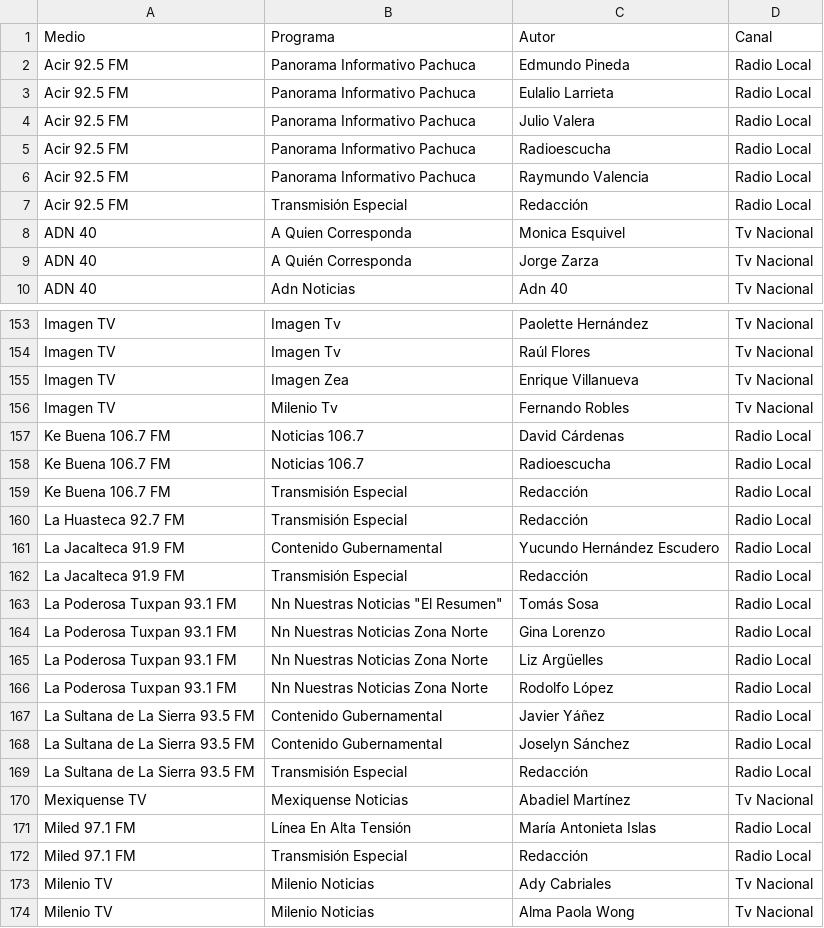
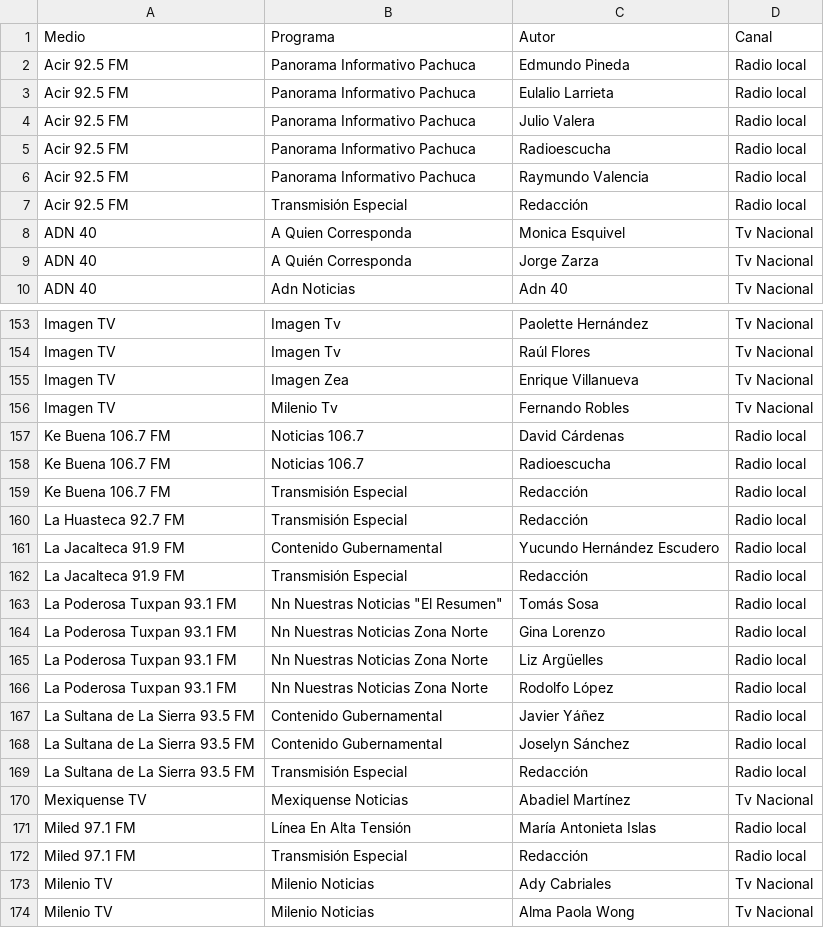
Before and after one commit to thelonious9/radio, a CSV file: MedioFirma.csv, drawn as a sheet; only a part is shown, gaps mark what is left out; the diff covers the shown part only.

```diff
--- a/MedioFirma.csv
+++ b/MedioFirma.csv
@@ -1,8 +1,8 @@
 Medio,Programa,Autor,Canal
-Acir 92.5 FM,Panorama Informativo Pachuca,Edmundo Pineda,Radio Local
-Acir 92.5 FM,Panorama Informativo Pachuca,Eulalio Larrieta,Radio Local
-Acir 92.5 FM,Panorama Informativo Pachuca,Julio Valera,Radio Local
-Acir 92.5 FM,Panorama Informativo Pachuca,Radioescucha,Radio Local
-Acir 92.5 FM,Panorama Informativo Pachuca,Raymundo Valencia,Radio Local
-Acir 92.5 FM,Transmisión Especial,Redacción,Radio Local
+Acir 92.5 FM,Panorama Informativo Pachuca,Edmundo Pineda,Radio local
+Acir 92.5 FM,Panorama Informativo Pachuca,Eulalio Larrieta,Radio local
+Acir 92.5 FM,Panorama Informativo Pachuca,Julio Valera,Radio local
+Acir 92.5 FM,Panorama Informativo Pachuca,Radioescucha,Radio local
+Acir 92.5 FM,Panorama Informativo Pachuca,Raymundo Valencia,Radio local
+Acir 92.5 FM,Transmisión Especial,Redacción,Radio local
 ADN 40,A Quien Corresponda,Monica Esquivel,Tv Nacional
@@ -156,18 +156,18 @@ Imagen TV,Imagen Zea,Enrique Villanueva,Tv Nacional
 Imagen TV,Milenio Tv,Fernando Robles,Tv Nacional
-Ke Buena 106.7 FM,Noticias 106.7,David Cárdenas,Radio Local
-Ke Buena 106.7 FM,Noticias 106.7,Radioescucha,Radio Local
-Ke Buena 106.7 FM,Transmisión Especial,Redacción,Radio Local
-La Huasteca 92.7 FM,Transmisión Especial,Redacción,Radio Local
-La Jacalteca 91.9 FM,Contenido Gubernamental,Yucundo Hernández Escudero,Radio Local
-La Jacalteca 91.9 FM,Transmisión Especial,Redacción,Radio Local
-La Poderosa Tuxpan 93.1 FM,"Nn Nuestras Noticias ""El Resumen""",Tomás Sosa,Radio Local
-La Poderosa Tuxpan 93.1 FM,Nn Nuestras Noticias Zona Norte,Gina Lorenzo,Radio Local
-La Poderosa Tuxpan 93.1 FM,Nn Nuestras Noticias Zona Norte,Liz Argüelles,Radio Local
-La Poderosa Tuxpan 93.1 FM,Nn Nuestras Noticias Zona Norte,Rodolfo López,Radio Local
-La Sultana de La Sierra 93.5 FM,Contenido Gubernamental,Javier Yáñez,Radio Local
-La Sultana de La Sierra 93.5 FM,Contenido Gubernamental,Joselyn Sánchez,Radio Local
-La Sultana de La Sierra 93.5 FM,Transmisión Especial,Redacción,Radio Local
+Ke Buena 106.7 FM,Noticias 106.7,David Cárdenas,Radio local
+Ke Buena 106.7 FM,Noticias 106.7,Radioescucha,Radio local
+Ke Buena 106.7 FM,Transmisión Especial,Redacción,Radio local
+La Huasteca 92.7 FM,Transmisión Especial,Redacción,Radio local
+La Jacalteca 91.9 FM,Contenido Gubernamental,Yucundo Hernández Escudero,Radio local
+La Jacalteca 91.9 FM,Transmisión Especial,Redacción,Radio local
+La Poderosa Tuxpan 93.1 FM,"Nn Nuestras Noticias ""El Resumen""",Tomás Sosa,Radio local
+La Poderosa Tuxpan 93.1 FM,Nn Nuestras Noticias Zona Norte,Gina Lorenzo,Radio local
+La Poderosa Tuxpan 93.1 FM,Nn Nuestras Noticias Zona Norte,Liz Argüelles,Radio local
+La Poderosa Tuxpan 93.1 FM,Nn Nuestras Noticias Zona Norte,Rodolfo López,Radio local
+La Sultana de La Sierra 93.5 FM,Contenido Gubernamental,Javier Yáñez,Radio local
+La Sultana de La Sierra 93.5 FM,Contenido Gubernamental,Joselyn Sánchez,Radio local
+La Sultana de La Sierra 93.5 FM,Transmisión Especial,Redacción,Radio local
 Mexiquense TV,Mexiquense Noticias,Abadiel Martínez,Tv Nacional
-Miled 97.1 FM,Línea En Alta Tensión,María Antonieta Islas,Radio Local
-Miled 97.1 FM,Transmisión Especial,Redacción,Radio Local
+Miled 97.1 FM,Línea En Alta Tensión,María Antonieta Islas,Radio local
+Miled 97.1 FM,Transmisión Especial,Redacción,Radio local
 Milenio TV,Milenio Noticias,Ady Cabriales,Tv Nacional
```
Also changed, not shown: 85 edited cells elsewhere in this file.
